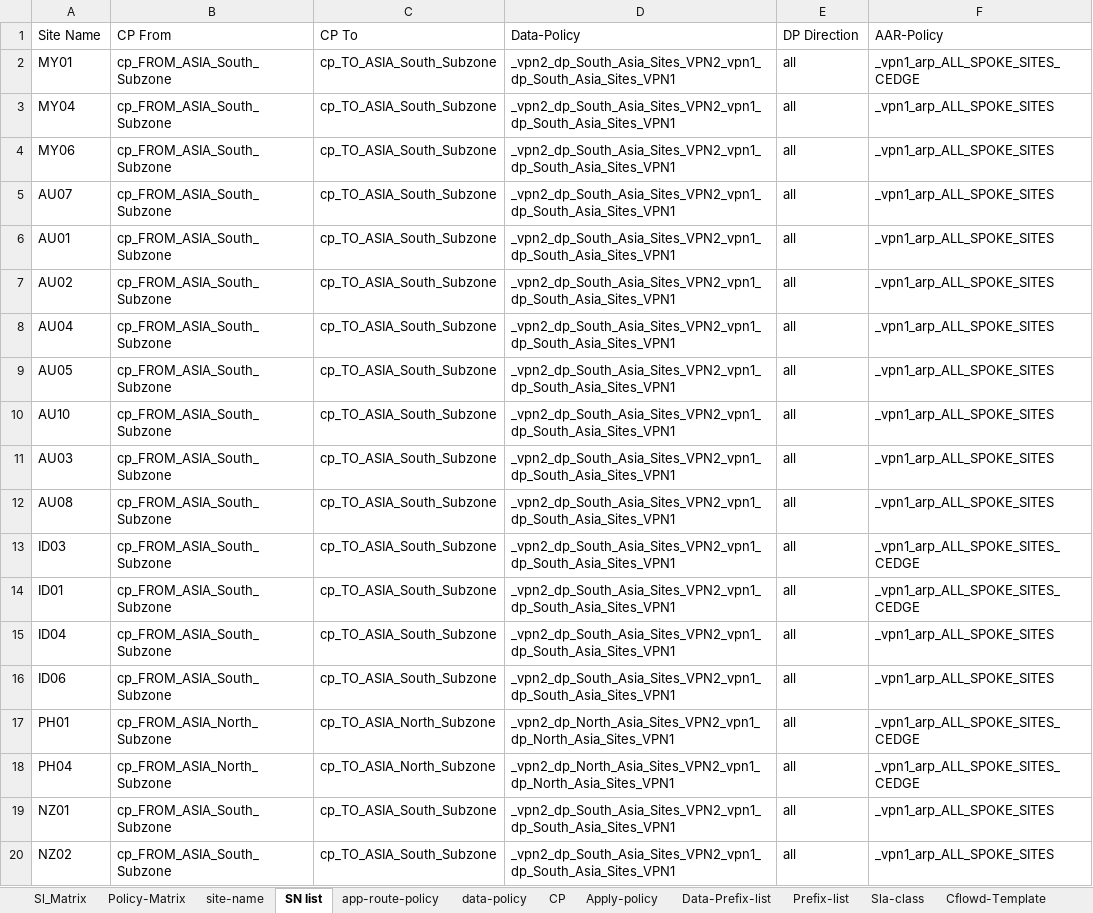
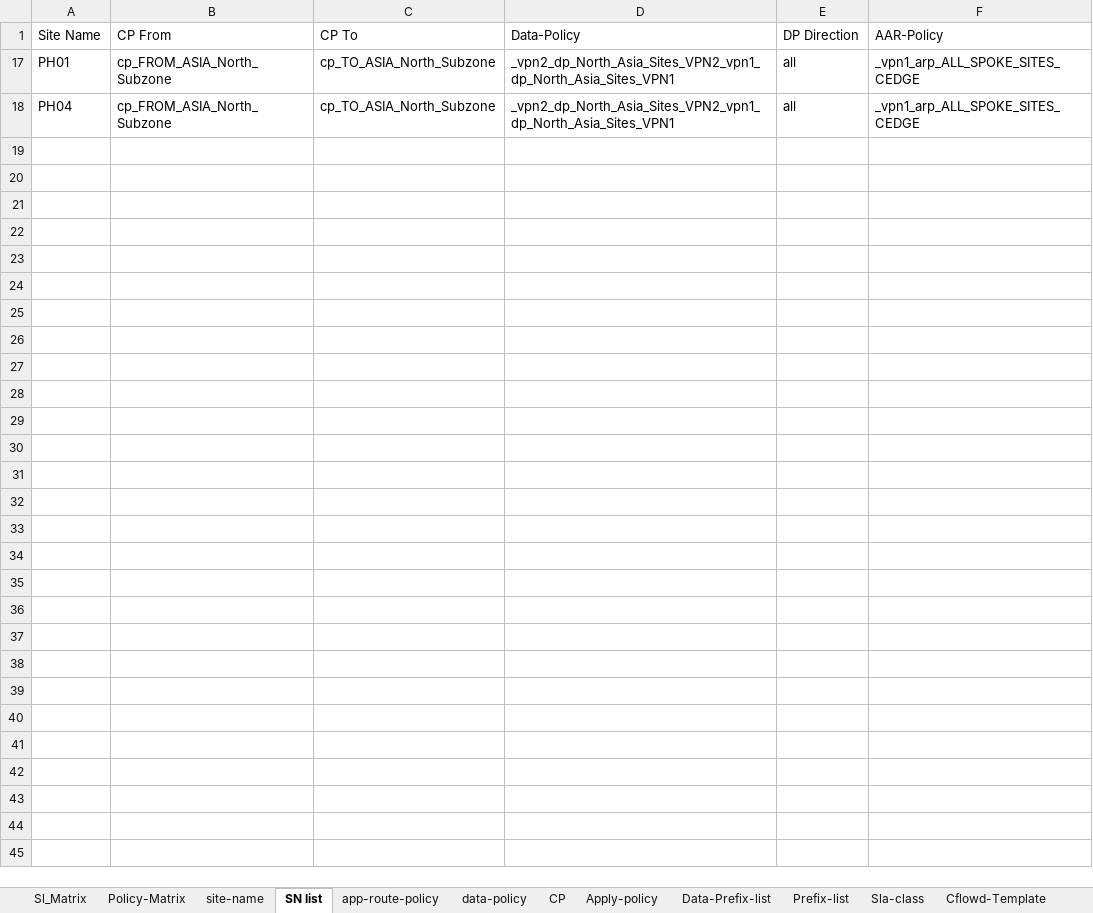
Before and after one commit to foxrylai/L-Oreal, an Excel workbook: vSmart/Ver 1.2/Policy_Matrix.xlsx, sheet SN list, drawn as a sheet; only a part is shown; values as stored, in another font and other column widths than the file's, no borders; table styles not drawn; the diff covers the shown part only; the diff names each change by its address in the sheet, - before the commit and + after, or states it on an @@ line.

```diff
--- a/vSmart/Ver 1.2/Policy_Matrix.xlsx (sheet SN list)
+++ b/vSmart/Ver 1.2/Policy_Matrix.xlsx (sheet SN list)
@@ row 2 hidden: MY01 | cp_FROM_ASIA_South_Subzone | cp_TO_ASIA_South_Subzone | _vpn2_dp_South_Asia_Sites_VPN2_vpn1_dp_South_Asia_Sites_VPN1 | all | _vpn1_arp_ALL_SPOKE_SITES_CEDGE @@
@@ row 3 hidden: MY04 | cp_FROM_ASIA_South_Subzone | cp_TO_ASIA_South_Subzone | _vpn2_dp_South_Asia_Sites_VPN2_vpn1_dp_South_Asia_Sites_VPN1 | all | _vpn1_arp_ALL_SPOKE_SITES @@
@@ row 4 hidden: MY06 | cp_FROM_ASIA_South_Subzone | cp_TO_ASIA_South_Subzone | _vpn2_dp_South_Asia_Sites_VPN2_vpn1_dp_South_Asia_Sites_VPN1 | all | _vpn1_arp_ALL_SPOKE_SITES @@
@@ row 5 hidden: AU07 | cp_FROM_ASIA_South_Subzone | cp_TO_ASIA_South_Subzone | _vpn2_dp_South_Asia_Sites_VPN2_vpn1_dp_South_Asia_Sites_VPN1 | all | _vpn1_arp_ALL_SPOKE_SITES @@
@@ row 6 hidden: AU01 | cp_FROM_ASIA_South_Subzone | cp_TO_ASIA_South_Subzone | _vpn2_dp_South_Asia_Sites_VPN2_vpn1_dp_South_Asia_Sites_VPN1 | all | _vpn1_arp_ALL_SPOKE_SITES @@
@@ row 7 hidden: AU02 | cp_FROM_ASIA_South_Subzone | cp_TO_ASIA_South_Subzone | _vpn2_dp_South_Asia_Sites_VPN2_vpn1_dp_South_Asia_Sites_VPN1 | all | _vpn1_arp_ALL_SPOKE_SITES @@
@@ row 8 hidden: AU04 | cp_FROM_ASIA_South_Subzone | cp_TO_ASIA_South_Subzone | _vpn2_dp_South_Asia_Sites_VPN2_vpn1_dp_South_Asia_Sites_VPN1 | all | _vpn1_arp_ALL_SPOKE_SITES @@
@@ row 9 hidden: AU05 | cp_FROM_ASIA_South_Subzone | cp_TO_ASIA_South_Subzone | _vpn2_dp_South_Asia_Sites_VPN2_vpn1_dp_South_Asia_Sites_VPN1 | all | _vpn1_arp_ALL_SPOKE_SITES @@
@@ row 10 hidden: AU10 | cp_FROM_ASIA_South_Subzone | cp_TO_ASIA_South_Subzone | _vpn2_dp_South_Asia_Sites_VPN2_vpn1_dp_South_Asia_Sites_VPN1 | all | _vpn1_arp_ALL_SPOKE_SITES @@
@@ row 11 hidden: AU03 | cp_FROM_ASIA_South_Subzone | cp_TO_ASIA_South_Subzone | _vpn2_dp_South_Asia_Sites_VPN2_vpn1_dp_South_Asia_Sites_VPN1 | all | _vpn1_arp_ALL_SPOKE_SITES @@
@@ row 12 hidden: AU08 | cp_FROM_ASIA_South_Subzone | cp_TO_ASIA_South_Subzone | _vpn2_dp_South_Asia_Sites_VPN2_vpn1_dp_South_Asia_Sites_VPN1 | all | _vpn1_arp_ALL_SPOKE_SITES @@
@@ row 13 hidden: ID03 | cp_FROM_ASIA_South_Subzone | cp_TO_ASIA_South_Subzone | _vpn2_dp_South_Asia_Sites_VPN2_vpn1_dp_South_Asia_Sites_VPN1 | all | _vpn1_arp_ALL_SPOKE_SITES_CEDGE @@
@@ row 14 hidden: ID01 | cp_FROM_ASIA_South_Subzone | cp_TO_ASIA_South_Subzone | _vpn2_dp_South_Asia_Sites_VPN2_vpn1_dp_South_Asia_Sites_VPN1 | all | _vpn1_arp_ALL_SPOKE_SITES_CEDGE @@
@@ row 15 hidden: ID04 | cp_FROM_ASIA_South_Subzone | cp_TO_ASIA_South_Subzone | _vpn2_dp_South_Asia_Sites_VPN2_vpn1_dp_South_Asia_Sites_VPN1 | all | _vpn1_arp_ALL_SPOKE_SITES @@
@@ row 16 hidden: ID06 | cp_FROM_ASIA_South_Subzone | cp_TO_ASIA_South_Subzone | _vpn2_dp_South_Asia_Sites_VPN2_vpn1_dp_South_Asia_Sites_VPN1 | all | _vpn1_arp_ALL_SPOKE_SITES @@
@@ row 19 hidden: NZ01 | cp_FROM_ASIA_South_Subzone | cp_TO_ASIA_South_Subzone | _vpn2_dp_South_Asia_Sites_VPN2_vpn1_dp_South_Asia_Sites_VPN1 | all | _vpn1_arp_ALL_SPOKE_SITES @@
@@ row 20 hidden: NZ02 | cp_FROM_ASIA_South_Subzone | cp_TO_ASIA_South_Subzone | _vpn2_dp_South_Asia_Sites_VPN2_vpn1_dp_South_Asia_Sites_VPN1 | all | _vpn1_arp_ALL_SPOKE_SITES @@
```
Also changed, not shown: 88 hidden or unhidden rows elsewhere in this sheet, sheet data-policy, sheet Sl_Matrix, sheet site-name, 10 other files.
